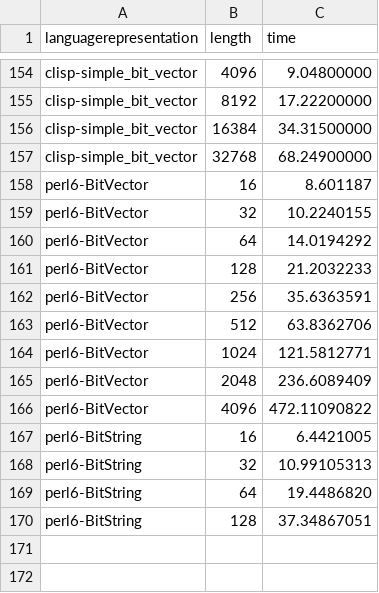
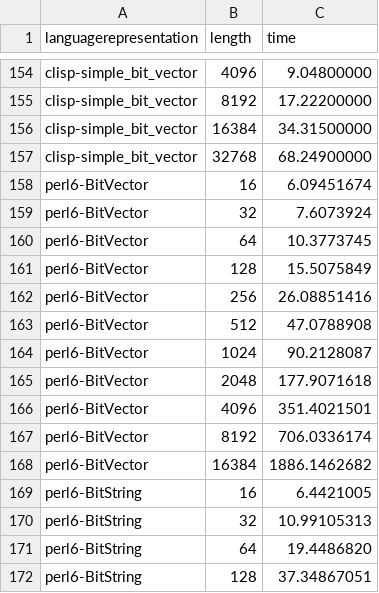
Before and after one commit to JJ/2016-ea-languages-wcci, a CSV file: measures-xover-2018.csv, drawn as a sheet; only a part is shown, gaps mark what is left out.

Commit message:
Updating with latest measures

```diff
--- a/measures-xover-2018.csv
+++ b/measures-xover-2018.csv
@@ -157,11 +157,13 @@ clisp-simple_bit_vector, 16384, 34.31500000
 clisp-simple_bit_vector, 32768, 68.24900000
-perl6-BitVector,16,8.601187
-perl6-BitVector,32,10.2240155
-perl6-BitVector,64,14.0194292
-perl6-BitVector,128,21.2032233
-perl6-BitVector,256,35.6363591
-perl6-BitVector,512,63.8362706
-perl6-BitVector,1024,121.5812771
-perl6-BitVector,2048,236.6089409
-perl6-BitVector,4096,472.11090822
+perl6-BitVector,16,6.09451674
+perl6-BitVector,32,7.6073924
+perl6-BitVector,64,10.3773745
+perl6-BitVector,128,15.5075849
+perl6-BitVector,256,26.08851416
+perl6-BitVector,512,47.0788908
+perl6-BitVector,1024,90.2128087
+perl6-BitVector,2048,177.9071618
+perl6-BitVector,4096,351.4021501
+perl6-BitVector,8192,706.0336174
+perl6-BitVector,16384,1886.1462682
 perl6-BitString,16,6.4421005
```
